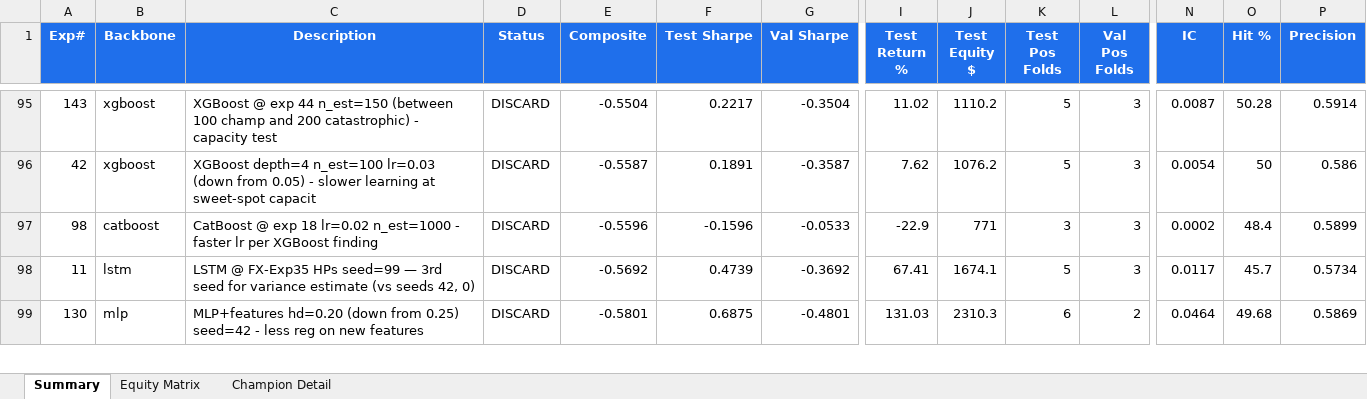
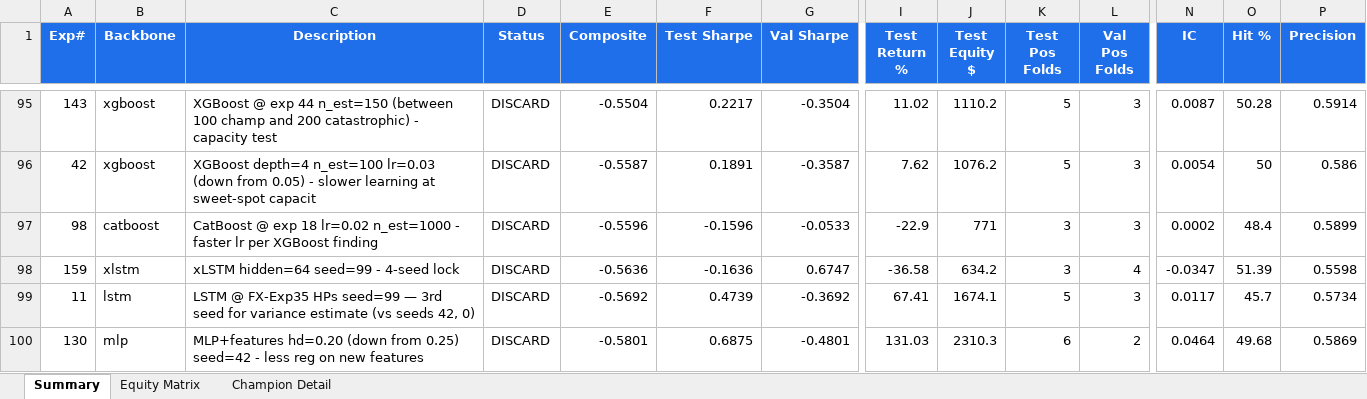
Before and after one commit to dlmastery/autoresearch, an Excel workbook: docs/index_stock_dashboard/autoresearch_equity.xlsx, sheet Summary, drawn as a sheet; only a part is shown, gaps mark what is left out; values as stored, in another font and other column widths than the file's, no borders; conditional formats not drawn; rows hold the shown columns only; the diff names each change by its address in the sheet, - before the commit and + after, or states it on an @@ line.

Commit message:
QQQ exp 159 xLSTM hidden=64 seed=99 -0.56

```diff
--- a/docs/index_stock_dashboard/autoresearch_equity.xlsx (sheet Summary)
+++ b/docs/index_stock_dashboard/autoresearch_equity.xlsx (sheet Summary)
+row 98: 159 | xlstm | xLSTM hidden=64 seed=99 - 4-seed lock | DISCARD | -0.5636 | -0.1636 | 0.6747 | -36.58 | 634.2 | 3 | 4 | -0.0347 | 51.39 | 0.5598
```
Also changed, not shown: sheet Equity Matrix, charts or pictures, 10 other files.
